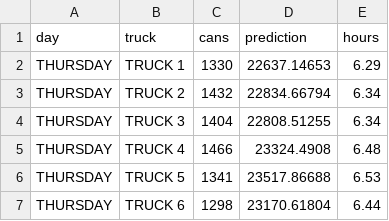
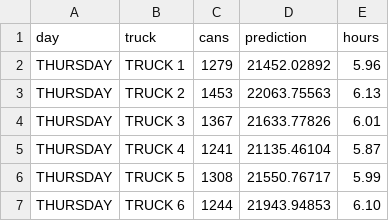
Before and after one commit to cityofasheville/sanitationreport, a CSV file: data/thursdayproposedtruck.csv, drawn as a sheet.

Commit message:
update for days

```diff
--- a/data/thursdayproposedtruck.csv
+++ b/data/thursdayproposedtruck.csv
@@ -1,7 +1,7 @@
 day,truck,cans,prediction,hours
-THURSDAY,TRUCK 1,1330,22637.14653,6.29
-THURSDAY,TRUCK 2,1432,22834.66794,6.34
-THURSDAY,TRUCK 3,1404,22808.51255,6.34
-THURSDAY,TRUCK 4,1466,23324.4908,6.48
-THURSDAY,TRUCK 5,1341,23517.86688,6.53
-THURSDAY,TRUCK 6,1298,23170.61804,6.44
+THURSDAY,TRUCK 1,1279,21452.02892,5.96
+THURSDAY,TRUCK 2,1453,22063.75563,6.13
+THURSDAY,TRUCK 3,1367,21633.77826,6.01
+THURSDAY,TRUCK 4,1241,21135.46104,5.87
+THURSDAY,TRUCK 5,1308,21550.76717,5.99
+THURSDAY,TRUCK 6,1244,21943.94853,6.10
```
